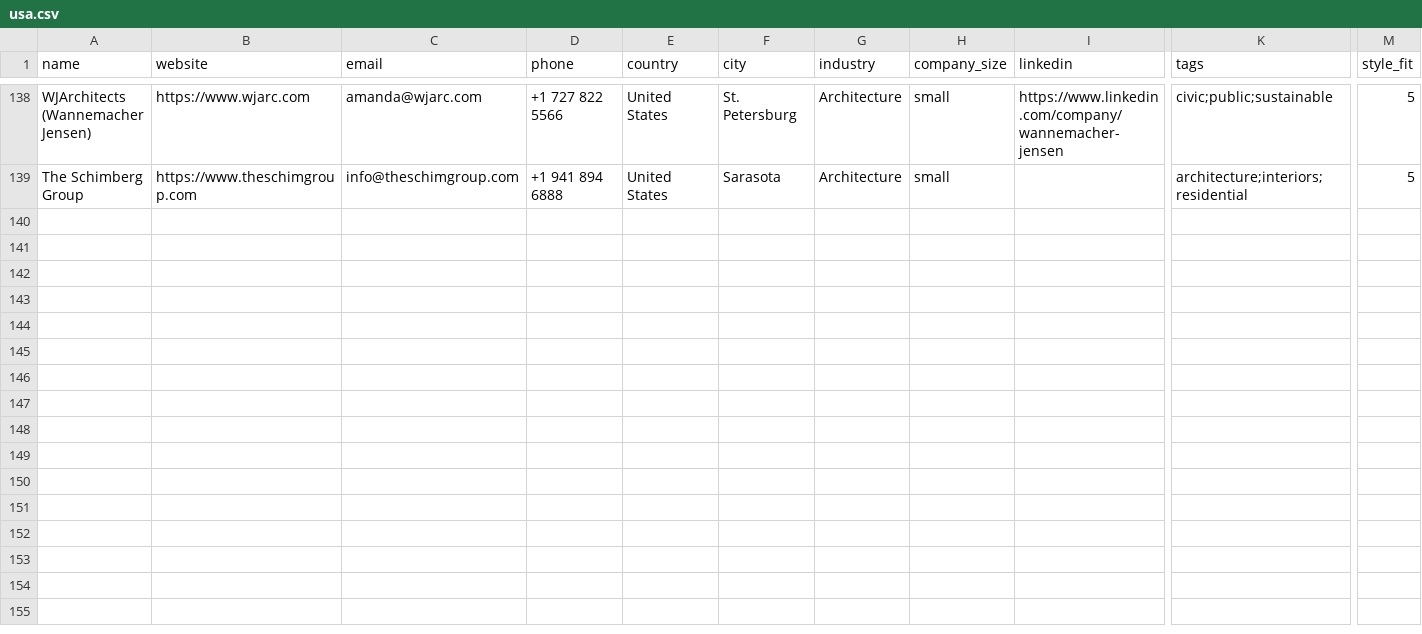
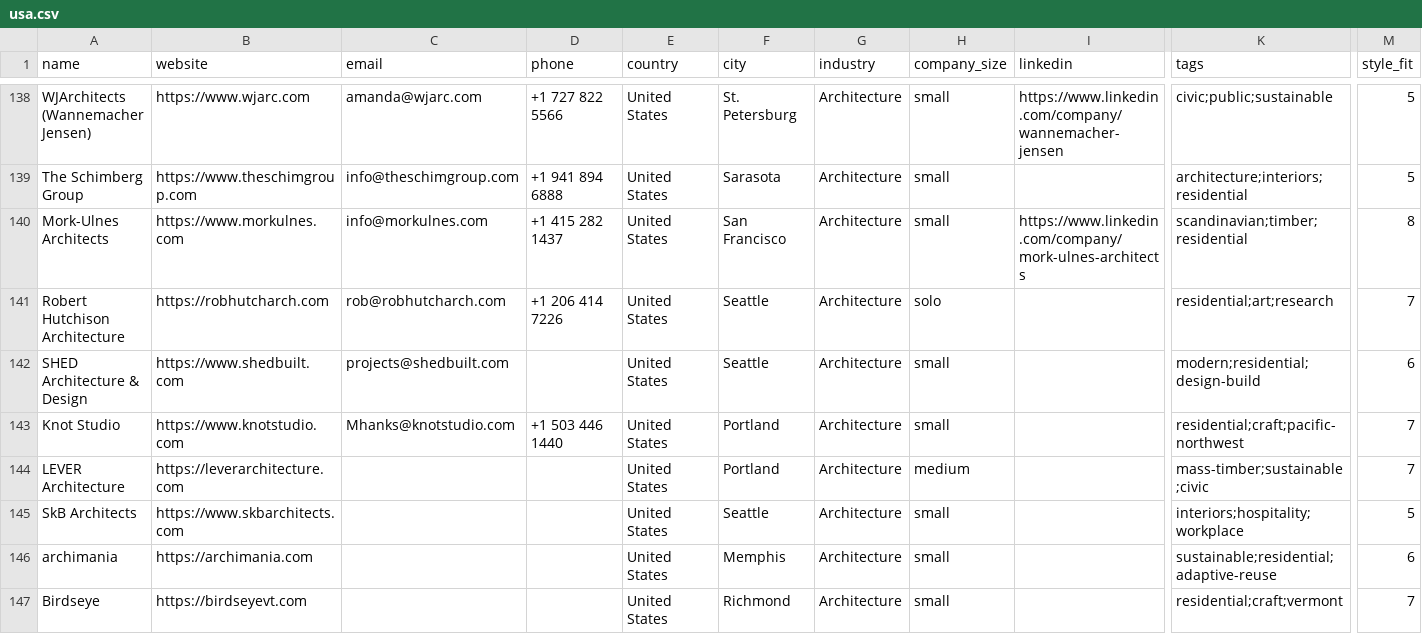
Before and after one commit to miladrostami9999-source/Archon, a CSV file: leads/usa.csv, drawn as a sheet; only a part is shown, gaps mark what is left out; rows hold the shown columns only; the diff names each change by its address in the sheet, - before the commit and + after, or states it on an @@ line.

Commit message:
feat(leads): USA +8 via Architizer 100 Best US Firms
New Tier 1 source - one fetch returned 57 firms with cities, weighted to small
design-led practices rather than the corporate giants the AIA routes surface.
Ranks 43-1 still unharvested.

Highest style-fit US batch so far, led by Mork-Ulnes at 8.

138 -> 146 rows.

```diff
--- a/leads/usa.csv
+++ b/leads/usa.csv
+row 140: Mork-Ulnes Architects | https://www.morkulnes.com | info@morkulnes.com | +1 415 282 1437 | United States | San Francisco | Architecture | small | https://www.linkedin.com/company/mork-ulnes-architects | scandinavian;timber;residential | 8
+row 141: Robert Hutchison Architecture | https://robhutcharch.com | rob@robhutcharch.com | +1 206 414 7226 | United States | Seattle | Architecture | solo |  | residential;art;research | 7
+row 142: SHED Architecture & Design | https://www.shedbuilt.com | projects@shedbuilt.com |  | United States | Seattle | Architecture | small |  | modern;residential;design-build | 6
+row 143: Knot Studio | https://www.knotstudio.com | Mhanks@knotstudio.com | +1 503 446 1440 | United States | Portland | Architecture | small |  | residential;craft;pacific-northwest | 7
+row 144: LEVER Architecture | https://leverarchitecture.com |  |  | United States | Portland | Architecture | medium |  | mass-timber;sustainable;civic | 7
+row 145: SkB Architects | https://www.skbarchitects.com |  |  | United States | Seattle | Architecture | small |  | interiors;hospitality;workplace | 5
+row 146: archimania | https://archimania.com |  |  | United States | Memphis | Architecture | small |  | sustainable;residential;adaptive-reuse | 6
+row 147: Birdseye | https://birdseyevt.com |  |  | United States | Richmond | Architecture | small |  | residential;craft;vermont | 7
```
Also changed, not shown: 2 other files.
